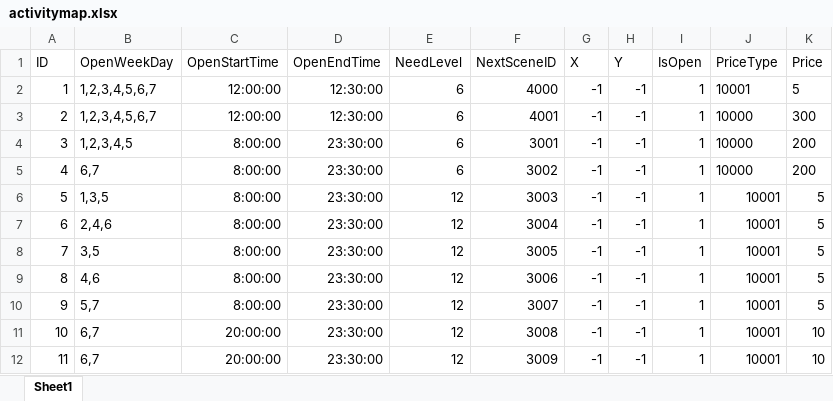
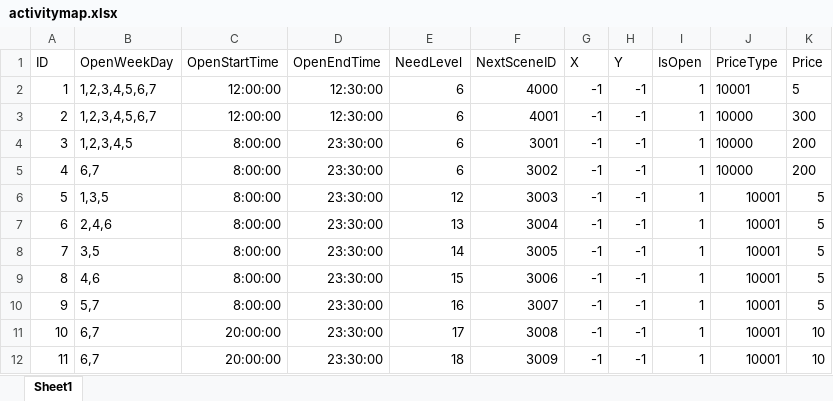
Before and after one commit to idtek/dotanet, an Excel workbook: bin/conf/activitymap.xlsx, sheet Sheet1, drawn as a sheet; values as stored, in another font and other column widths than the file's, no borders; the diff names each change by its address in the sheet, - before the commit and + after, or states it on an @@ line.

```diff
--- a/bin/conf/activitymap.xlsx (sheet Sheet1)
+++ b/bin/conf/activitymap.xlsx (sheet Sheet1)
-E7 (NeedLevel): 12
+E7 (NeedLevel): 13
-E8 (NeedLevel): 12
+E8 (NeedLevel): 14
-E9 (NeedLevel): 12
+E9 (NeedLevel): 15
-E10 (NeedLevel): 12
+E10 (NeedLevel): 16
-E11 (NeedLevel): 12
+E11 (NeedLevel): 17
-E12 (NeedLevel): 12
+E12 (NeedLevel): 18
```
Also changed, not shown: bin/conf/scenes.xlsx, bin/conf/store.xlsx, 8 other files.
